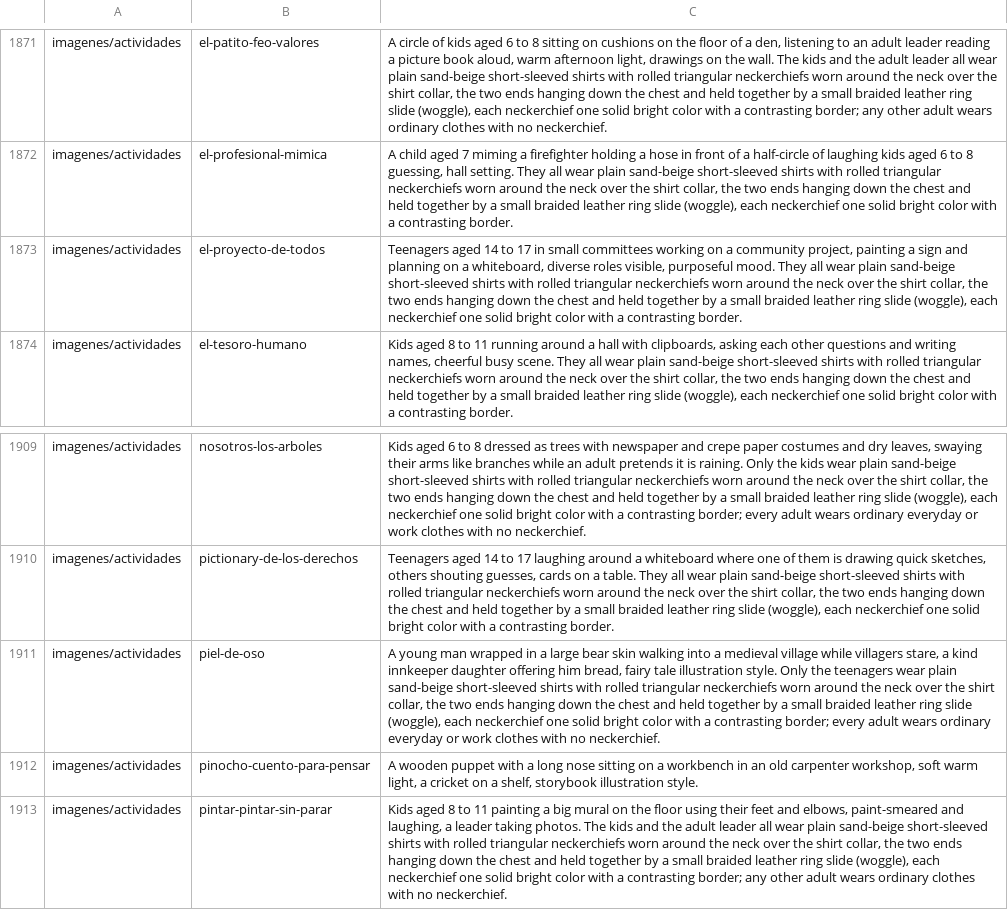
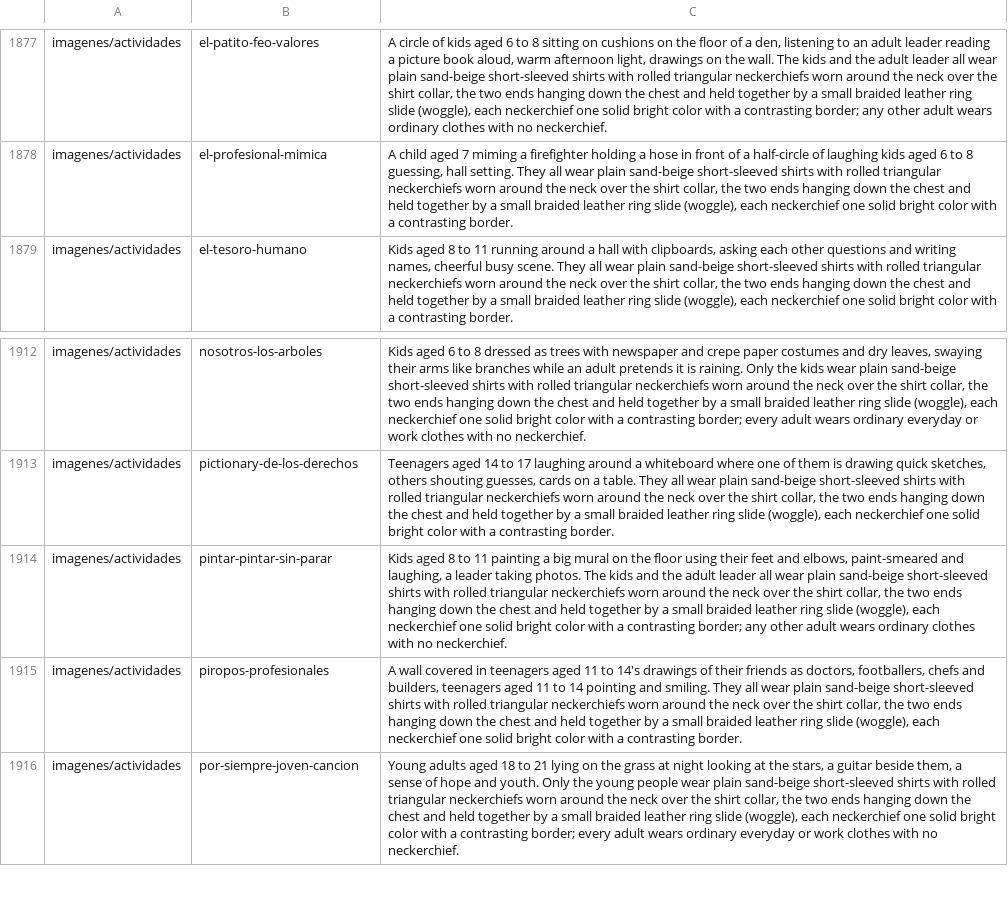
Before and after one commit to mok726/fogata-recursos, a TSV file: scripts/devenv/prompts-TODO.tsv, drawn as a sheet; only a part is shown, gaps mark what is left out; the shorter side is filled out with more unchanged rows; the diff covers the shown part only.

```diff
--- a/scripts/devenv/prompts-TODO.tsv
+++ b/scripts/devenv/prompts-TODO.tsv
@@ -1872,3 +1878,2 @@ imagenes/actividades	el-patito-feo-valores	A circle of kids aged 6 to 8 sitting
 imagenes/actividades	el-profesional-mimica	A child aged 7 miming a firefighter holding a hose in front of a half-circle of laughing kids aged 6 to 8 guessing, hall setting. They all wear plain sand-beige short-sleeved shirts with rolled triangular neckerchiefs worn around the neck over the shirt collar, the two ends hanging down the chest and held together by a small braided leather ring slide (woggle), each neckerchief one solid bright color with a contrasting border.
-imagenes/actividades	el-proyecto-de-todos	Teenagers aged 14 to 17 in small committees working on a community project, painting a sign and planning on a whiteboard, diverse roles visible, purposeful mood. They all wear plain sand-beige short-sleeved shirts with rolled triangular neckerchiefs worn around the neck over the shirt collar, the two ends hanging down the chest and held together by a small braided leather ring slide (woggle), each neckerchief one solid bright color with a contrasting border.
 imagenes/actividades	el-tesoro-humano	Kids aged 8 to 11 running around a hall with clipboards, asking each other questions and writing names, cheerful busy scene. They all wear plain sand-beige short-sleeved shirts with rolled triangular neckerchiefs worn around the neck over the shirt collar, the two ends hanging down the chest and held together by a small braided leather ring slide (woggle), each neckerchief one solid bright color with a contrasting border.
@@ -1910,4 +1913,2 @@ imagenes/actividades	nosotros-los-arboles	Kids aged 6 to 8 dressed as trees with
 imagenes/actividades	pictionary-de-los-derechos	Teenagers aged 14 to 17 laughing around a whiteboard where one of them is drawing quick sketches, others shouting guesses, cards on a table. They all wear plain sand-beige short-sleeved shirts with rolled triangular neckerchiefs worn around the neck over the shirt collar, the two ends hanging down the chest and held together by a small braided leather ring slide (woggle), each neckerchief one solid bright color with a contrasting border.
-imagenes/actividades	piel-de-oso	A young man wrapped in a large bear skin walking into a medieval village while villagers stare, a kind innkeeper daughter offering him bread, fairy tale illustration style. Only the teenagers wear plain sand-beige short-sleeved shirts with rolled triangular neckerchiefs worn around the neck over the shirt collar, the two ends hanging down the chest and held together by a small braided leather ring slide (woggle), each neckerchief one solid bright color with a contrasting border; every adult wears ordinary everyday or work clothes with no neckerchief.
-imagenes/actividades	pinocho-cuento-para-pensar	A wooden puppet with a long nose sitting on a workbench in an old carpenter workshop, soft warm light, a cricket on a shelf, storybook illustration style.
 imagenes/actividades	pintar-pintar-sin-parar	Kids aged 8 to 11 painting a big mural on the floor using their feet and elbows, paint-smeared and laughing, a leader taking photos. The kids and the adult leader all wear plain sand-beige short-sleeved shirts with rolled triangular neckerchiefs worn around the neck over the shirt collar, the two ends hanging down the chest and held together by a small braided leather ring slide (woggle), each neckerchief one solid bright color with a contrasting border; any other adult wears ordinary clothes with no neckerchief.
```
Also changed, not shown: 8 added rows and 4 removed rows elsewhere in this file, 1 other file.
